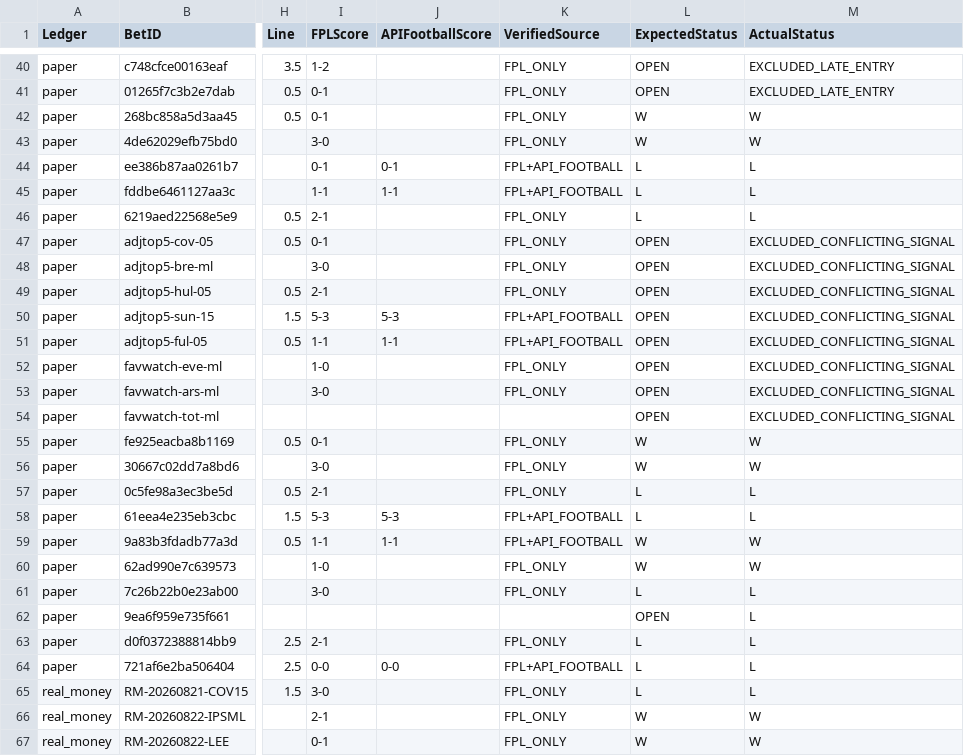
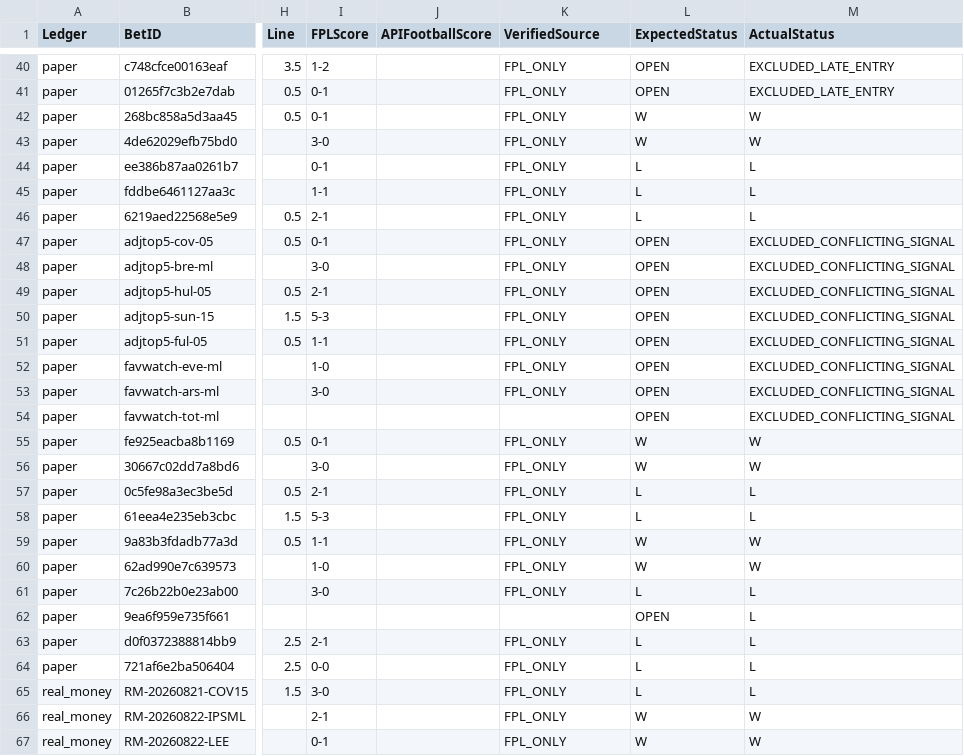
Before and after one commit to mkcesc1988/epl-prediction-engine, a CSV file: data/history/settlement_audit_latest.csv, drawn as a sheet; only a part is shown, gaps mark what is left out; the diff names each change by its address in the sheet, - before the commit and + after, or states it on an @@ line.

```diff
--- a/data/history/settlement_audit_latest.csv
+++ b/data/history/settlement_audit_latest.csv
-J44 (APIFootballScore): 0-1
+J44 (APIFootballScore): (empty)
-K44:K45 (VerifiedSource): FPL+API_FOOTBALL
+K44:K45 (VerifiedSource): FPL_ONLY
-J45 (APIFootballScore): 1-1
+J45 (APIFootballScore): (empty)
-J50 (APIFootballScore): 5-3
+J50 (APIFootballScore): (empty)
-K50:K51 (VerifiedSource): FPL+API_FOOTBALL
+K50:K51 (VerifiedSource): FPL_ONLY
-J51 (APIFootballScore): 1-1
+J51 (APIFootballScore): (empty)
-J58 (APIFootballScore): 5-3
+J58 (APIFootballScore): (empty)
-K58:K59 (VerifiedSource): FPL+API_FOOTBALL
+K58:K59 (VerifiedSource): FPL_ONLY
-J59 (APIFootballScore): 1-1
+J59 (APIFootballScore): (empty)
-J64 (APIFootballScore): 0-0
+J64 (APIFootballScore): (empty)
-K64 (VerifiedSource): FPL+API_FOOTBALL
+K64 (VerifiedSource): FPL_ONLY
```
Also changed, not shown: 4 other files.
